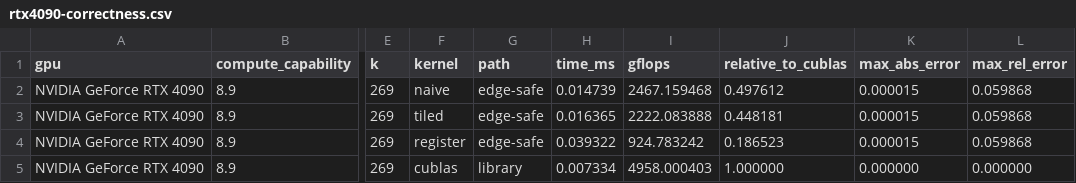
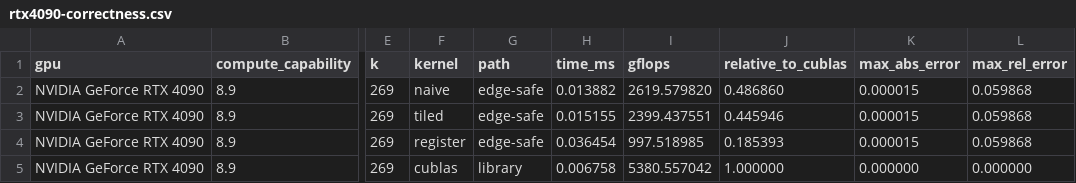
Before and after one commit to PhDcyc/cuda-gemm-optimization, a CSV file: results/rtx4090-correctness.csv, drawn as a sheet; only a part is shown, gaps mark what is left out; the diff names each change by its address in the sheet, - before the commit and + after, or states it on an @@ line.

```diff
--- a/results/rtx4090-correctness.csv
+++ b/results/rtx4090-correctness.csv
-H2 (time_ms): 0.014739
+H2 (time_ms): 0.013882
-I2 (gflops): 2467.159468
+I2 (gflops): 2619.579820
-J2 (relative_to_cublas): 0.497612
+J2 (relative_to_cublas): 0.486860
-H3 (time_ms): 0.016365
+H3 (time_ms): 0.015155
-I3 (gflops): 2222.083888
+I3 (gflops): 2399.437551
-J3 (relative_to_cublas): 0.448181
+J3 (relative_to_cublas): 0.445946
-H4 (time_ms): 0.039322
+H4 (time_ms): 0.036454
-I4 (gflops): 924.783242
+I4 (gflops): 997.518985
-J4 (relative_to_cublas): 0.186523
+J4 (relative_to_cublas): 0.185393
-H5 (time_ms): 0.007334
+H5 (time_ms): 0.006758
-I5 (gflops): 4958.000403
+I5 (gflops): 5380.557042
```
Also changed, not shown: results/rtx4090-4096.csv, 7 other files.
